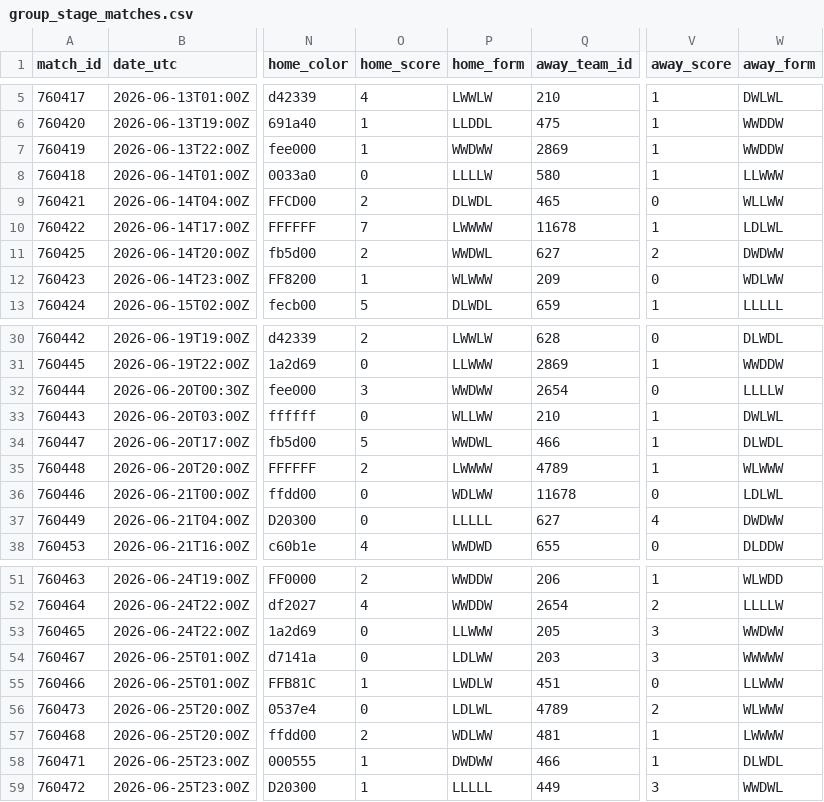
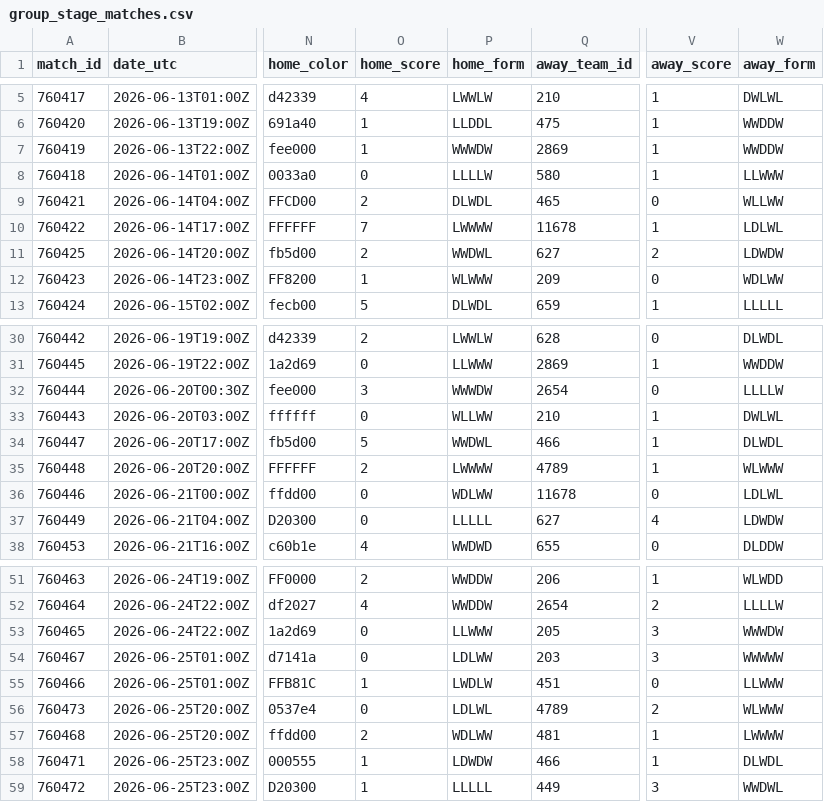
Before and after one commit to akarpie96/2026-worldcup-forecast, a CSV file: data/processed/group_stage_matches.csv, drawn as a sheet; only a part is shown, gaps mark what is left out; the diff names each change by its address in the sheet, - before the commit and + after, or states it on an @@ line.

```diff
--- a/data/processed/group_stage_matches.csv
+++ b/data/processed/group_stage_matches.csv
-P7 (home_form): WWDWW
+P7 (home_form): WWWDW
-W11 (away_form): DWDWW
+W11 (away_form): LDWDW
-P32 (home_form): WWDWW
+P32 (home_form): WWWDW
-W37 (away_form): DWDWW
+W37 (away_form): LDWDW
-W53 (away_form): WWDWW
+W53 (away_form): WWWDW
-P58 (home_form): DWDWW
+P58 (home_form): LDWDW
```
Also changed, not shown: data/processed/bracket_forecast.csv, data/processed/forecast_history.csv, 4 other files.
